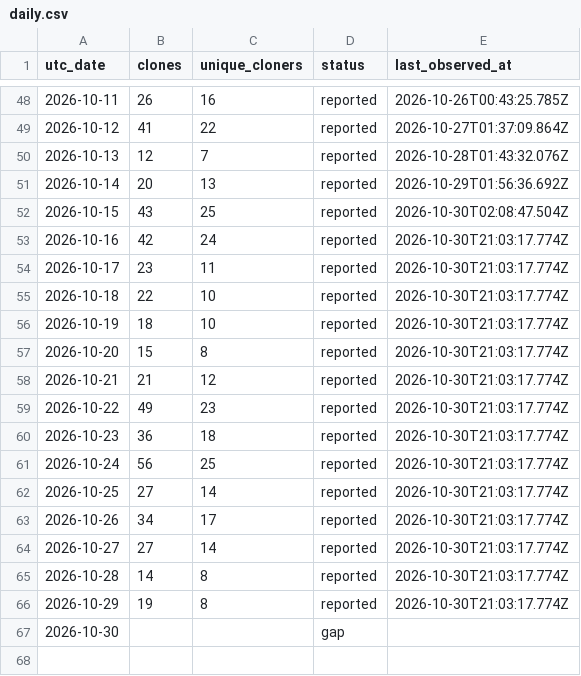
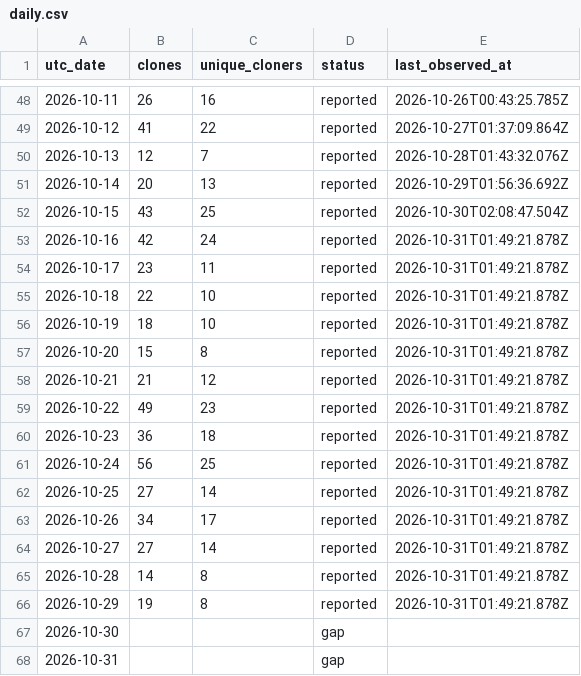
Before and after one commit to zachealy1/orchestrator, a CSV file: clones/daily.csv, drawn as a sheet; only a part is shown, gaps mark what is left out.

```diff
--- a/clones/daily.csv
+++ b/clones/daily.csv
@@ -52,16 +52,17 @@ utc_date,clones,unique_cloners,status,last_observed_at
 2026-10-15,43,25,reported,2026-10-30T02:08:47.504Z
-2026-10-16,42,24,reported,2026-10-30T21:03:17.774Z
-2026-10-17,23,11,reported,2026-10-30T21:03:17.774Z
-2026-10-18,22,10,reported,2026-10-30T21:03:17.774Z
-2026-10-19,18,10,reported,2026-10-30T21:03:17.774Z
-2026-10-20,15,8,reported,2026-10-30T21:03:17.774Z
-2026-10-21,21,12,reported,2026-10-30T21:03:17.774Z
-2026-10-22,49,23,reported,2026-10-30T21:03:17.774Z
-2026-10-23,36,18,reported,2026-10-30T21:03:17.774Z
-2026-10-24,56,25,reported,2026-10-30T21:03:17.774Z
-2026-10-25,27,14,reported,2026-10-30T21:03:17.774Z
-2026-10-26,34,17,reported,2026-10-30T21:03:17.774Z
-2026-10-27,27,14,reported,2026-10-30T21:03:17.774Z
-2026-10-28,14,8,reported,2026-10-30T21:03:17.774Z
-2026-10-29,19,8,reported,2026-10-30T21:03:17.774Z
+2026-10-16,42,24,reported,2026-10-31T01:49:21.878Z
+2026-10-17,23,11,reported,2026-10-31T01:49:21.878Z
+2026-10-18,22,10,reported,2026-10-31T01:49:21.878Z
+2026-10-19,18,10,reported,2026-10-31T01:49:21.878Z
+2026-10-20,15,8,reported,2026-10-31T01:49:21.878Z
+2026-10-21,21,12,reported,2026-10-31T01:49:21.878Z
+2026-10-22,49,23,reported,2026-10-31T01:49:21.878Z
+2026-10-23,36,18,reported,2026-10-31T01:49:21.878Z
+2026-10-24,56,25,reported,2026-10-31T01:49:21.878Z
+2026-10-25,27,14,reported,2026-10-31T01:49:21.878Z
+2026-10-26,34,17,reported,2026-10-31T01:49:21.878Z
+2026-10-27,27,14,reported,2026-10-31T01:49:21.878Z
+2026-10-28,14,8,reported,2026-10-31T01:49:21.878Z
+2026-10-29,19,8,reported,2026-10-31T01:49:21.878Z
 2026-10-30,,,gap,
+2026-10-31,,,gap,
```
Also changed, not shown: daily.csv, 7 other files.
